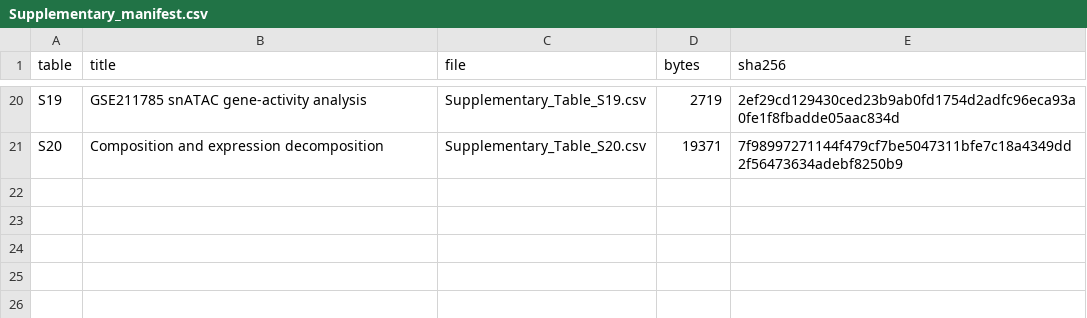
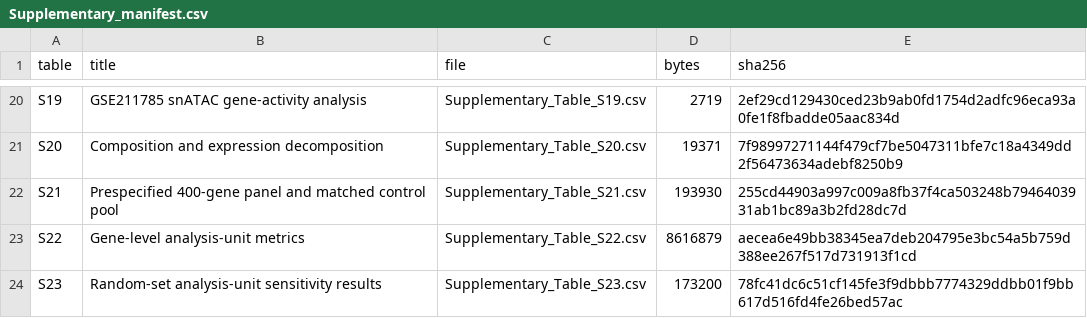
Before and after one commit to ZhiPeng1022/pappa2-tal-analysis-unit-sensitivity, a CSV file: data/derived/human_genetics_supplementary/Supplementary_manifest.csv, drawn as a sheet; only a part is shown, gaps mark what is left out; the diff names each change by its address in the sheet, - before the commit and + after, or states it on an @@ line.

Commit message:
Add prespecified analysis-unit panel for v1.0.7 (#4)

```diff
--- a/data/derived/human_genetics_supplementary/Supplementary_manifest.csv
+++ b/data/derived/human_genetics_supplementary/Supplementary_manifest.csv
+row 22: S21 | Prespecified 400-gene panel and matched control pool | Supplementary_Table_S21.csv | 193930 | 255cd44903a997c009a8fb37f4ca503248b7946403931ab1bc89a3b2fd28dc7d
+row 23: S22 | Gene-level analysis-unit metrics | Supplementary_Table_S22.csv | 8616879 | aecea6e49bb38345ea7deb204795e3bc54a5b759d388ee267f517d731913f1cd
+row 24: S23 | Random-set analysis-unit sensitivity results | Supplementary_Table_S23.csv | 173200 | 78fc41dc6c51cf145fe3f9dbbb7774329ddbb01f9bb617d516fd4fe26bed57ac
```
Also changed, not shown: 35 other files.
